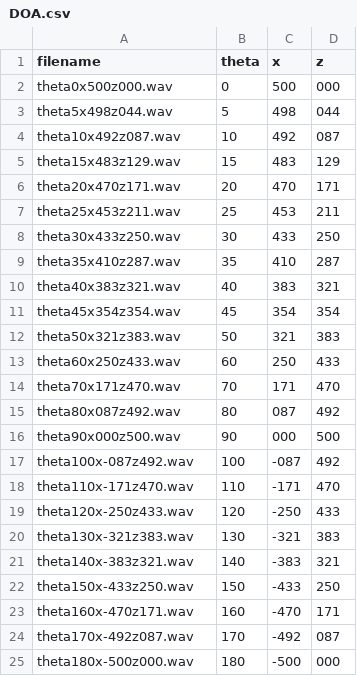
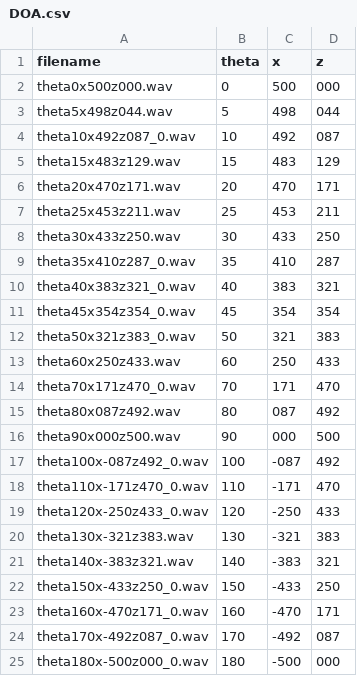
Before and after one commit to Boden448/Sound, a CSV file: meta/DOA.csv, drawn as a sheet.

Commit message:
Update DOA.csv

```diff
--- a/meta/DOA.csv
+++ b/meta/DOA.csv
@@ -3,3 +3,3 @@ theta0x500z000.wav,0,500,000
 theta5x498z044.wav,5,498,044
-theta10x492z087.wav,10,492,087
+theta10x492z087_0.wav,10,492,087
 theta15x483z129.wav,15,483,129
@@ -8,18 +8,18 @@ theta25x453z211.wav,25,453,211
 theta30x433z250.wav,30,433,250
-theta35x410z287.wav,35,410,287
-theta40x383z321.wav,40,383,321
-theta45x354z354.wav,45,354,354
-theta50x321z383.wav,50,321,383
+theta35x410z287_0.wav,35,410,287
+theta40x383z321_0.wav,40,383,321
+theta45x354z354_0.wav,45,354,354
+theta50x321z383_0.wav,50,321,383
 theta60x250z433.wav,60,250,433
-theta70x171z470.wav,70,171,470
+theta70x171z470_0.wav,70,171,470
 theta80x087z492.wav,80,087,492
 theta90x000z500.wav,90,000,500
-theta100x-087z492.wav,100,-087,492
-theta110x-171z470.wav,110,-171,470
-theta120x-250z433.wav,120,-250,433
+theta100x-087z492_0.wav,100,-087,492
+theta110x-171z470_0.wav,110,-171,470
+theta120x-250z433_0.wav,120,-250,433
 theta130x-321z383.wav,130,-321,383
 theta140x-383z321.wav,140,-383,321
-theta150x-433z250.wav,150,-433,250
-theta160x-470z171.wav,160,-470,171
-theta170x-492z087.wav,170,-492,087
-theta180x-500z000.wav,180,-500,000
+theta150x-433z250_0.wav,150,-433,250
+theta160x-470z171_0.wav,160,-470,171
+theta170x-492z087_0.wav,170,-492,087
+theta180x-500z000_0.wav,180,-500,000
```
